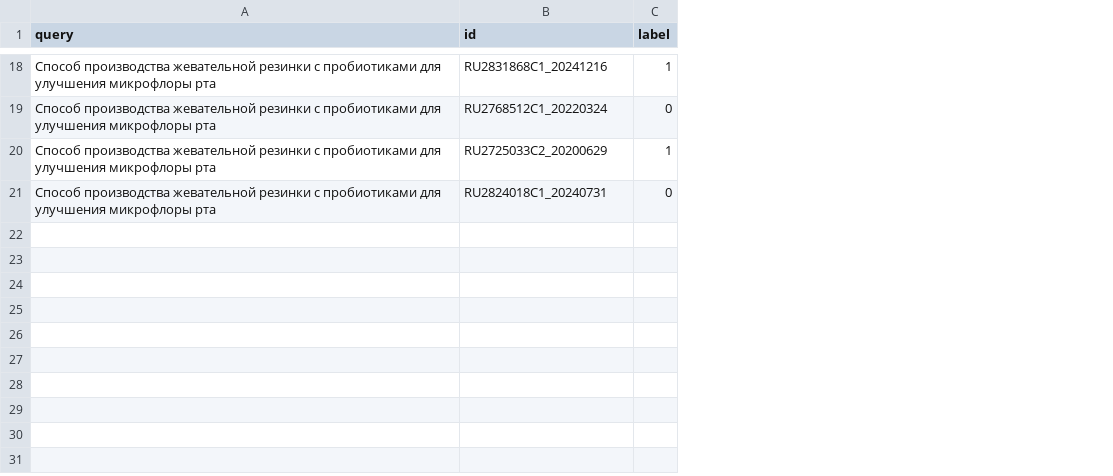
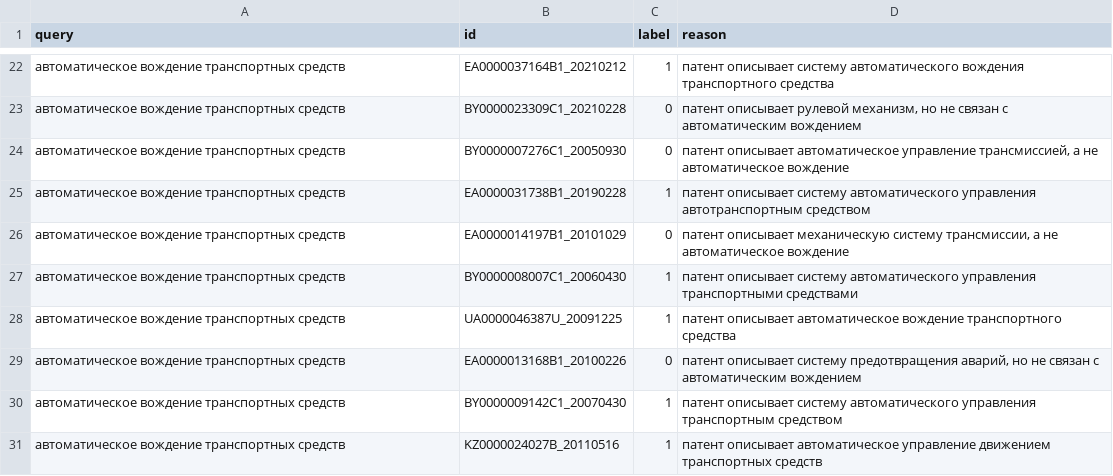
Before and after one commit to ducklingsam/patent_search_reranker, a CSV file: data/manual_qrels.csv, drawn as a sheet; only a part is shown, gaps mark what is left out; removed rows and columns are numbered as before the commit, all else as after; the diff covers the shown part only; the diff names each change by its address in the sheet, - before the commit and + after, or states it on an @@ line.

Commit message:
Add contrastive Rubert model and evaluation data
Introduced a fine-tuned contrastive Rubert model with configuration, pooling, and normalization modules. Added datasets (comparison, evaluation, and labeled patents) and other resources to support semantic similarity and evaluation tasks.

```diff
--- a/data/manual_qrels.csv
+++ b/data/manual_qrels.csv
+column D (reason), rows 22-23: патент описывает систему автоматического вождения транспортного средства | патент описывает рулевой механизм, но не связан с автоматическим вождением; row 28: патент описывает автоматическое вождение транспортного средства
-A22:A23 (query): Способ производства жевательной резинки с пробиотиками для улучшения микрофлоры рта
+A22:A23 (query): автоматическое вождение транспортных средств
-B22 (id): RU2831868C1_20241216
+B22 (id): EA0000037164B1_20210212
-B23 (id): RU2768512C1_20220324
+B23 (id): BY0000023309C1_20210228
+row 24: автоматическое вождение транспортных средств | BY0000007276C1_20050930 | 0 | патент описывает автоматическое управление трансмиссией, а не автоматическое вождение
+row 25: автоматическое вождение транспортных средств | EA0000031738B1_20190228 | 1 | патент описывает систему автоматического управления автотранспортным средством
+row 26: автоматическое вождение транспортных средств | EA0000014197B1_20101029 | 0 | патент описывает механическую систему трансмиссии, а не автоматическое вождение
+row 27: автоматическое вождение транспортных средств | BY0000008007C1_20060430 | 1 | патент описывает систему автоматического управления транспортными средствами
-A28 (query): Способ производства жевательной резинки с пробиотиками для улучшения микрофлоры рта
+A28 (query): автоматическое вождение транспортных средств
-B28 (id): RU2725033C2_20200629
+B28 (id): UA0000046387U_20091225
-row 21: Способ производства жевательной резинки с пробиотиками для улучшения микрофлоры рта | RU2824018C1_20240731 | 0
+row 29: автоматическое вождение транспортных средств | EA0000013168B1_20100226 | 0 | патент описывает систему предотвращения аварий, но не связан с автоматическим вождением
+row 30: автоматическое вождение транспортных средств | BY0000009142C1_20070430 | 1 | патент описывает систему автоматического управления транспортным средством
+row 31: автоматическое вождение транспортных средств | KZ0000024027B_20110516 | 1 | патент описывает автоматическое управление движением транспортных средств
```
Also changed, not shown: 10 added rows, 6 removed rows and 20 edited cells elsewhere in this file, 21 other files.
